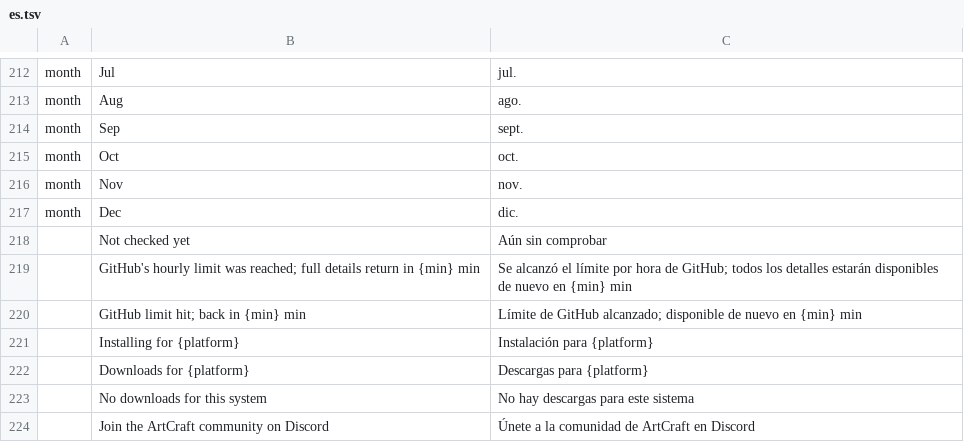
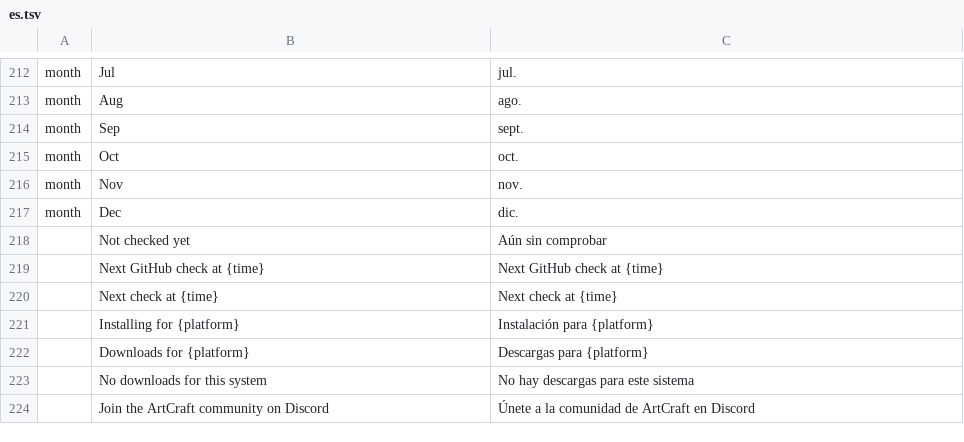
Before and after one commit to storytold/craft-launcher, a TSV file: crates/ui-egui/src/i18n/es.tsv, drawn as a sheet; only a part is shown, gaps mark what is left out; removed rows and columns are numbered as before the commit, all else as after; the diff names each change by its address in the sheet, - before the commit and + after, or states it on an @@ line.

```diff
--- a/crates/ui-egui/src/i18n/es.tsv
+++ b/crates/ui-egui/src/i18n/es.tsv
-row 219:  | GitHub's hourly limit was reached; full details return in {min} min | Se alcanzó el límite por hora de GitHub; todos los detalles estarán disponibles de nuevo en {min} min
-row 220:  | GitHub limit hit; back in {min} min | Límite de GitHub alcanzado; disponible de nuevo en {min} min
+row 219:  | Next GitHub check at {time} | Next GitHub check at {time}
+row 220:  | Next check at {time} | Next check at {time}
```
Also changed, not shown: crates/ui-egui/src/i18n/hu.tsv, crates/ui-egui/src/i18n/ja.tsv, 21 other files.
